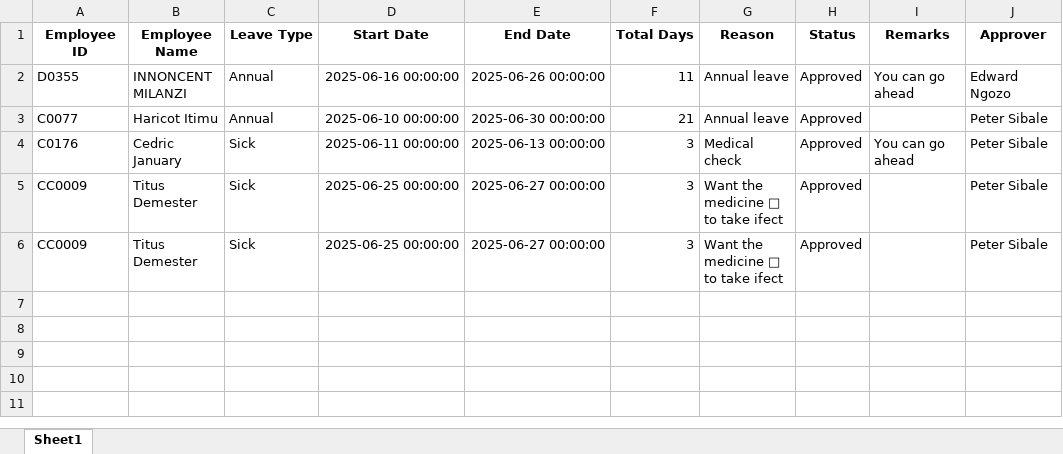
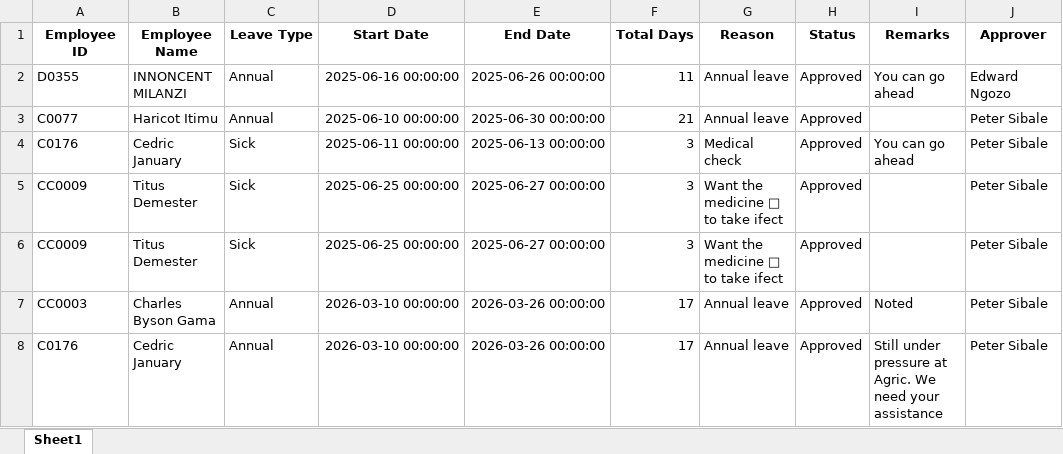
Before and after one commit to psibale/farm-management-system, an Excel workbook: data/leave_records.xlsx, sheet Sheet1, drawn as a sheet; values as stored, in another font and other column widths than the file's, no borders; the diff names each change by its address in the sheet, - before the commit and + after, or states it on an @@ line.

```diff
--- a/data/leave_records.xlsx (sheet Sheet1)
+++ b/data/leave_records.xlsx (sheet Sheet1)
+row 7: CC0003 | Charles Byson Gama | Annual | 2026-03-10 00:00:00 | 2026-03-26 00:00:00 | 17 | Annual leave | Approved | Noted | Peter Sibale
+row 8: C0176 | Cedric January | Annual | 2026-03-10 00:00:00 | 2026-03-26 00:00:00 | 17 | Annual leave | Approved | Still under pressure at Agric. We need your assistance | Peter Sibale
```
Also changed, not shown: data/attendance.xlsx, data/employees.xlsx, 18 other files.
